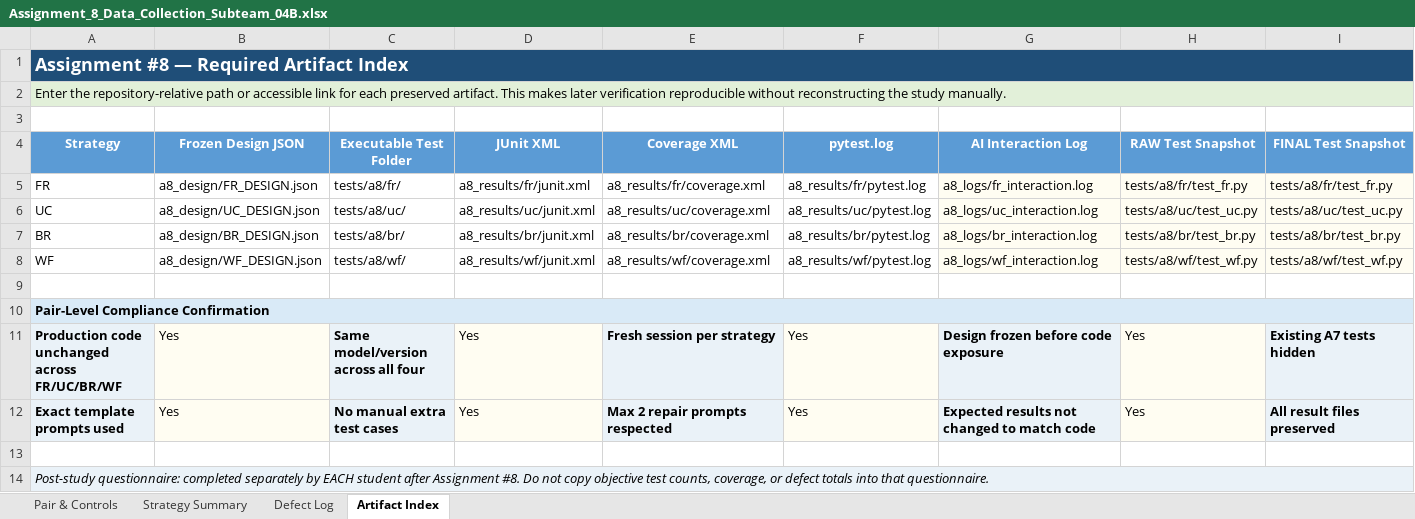
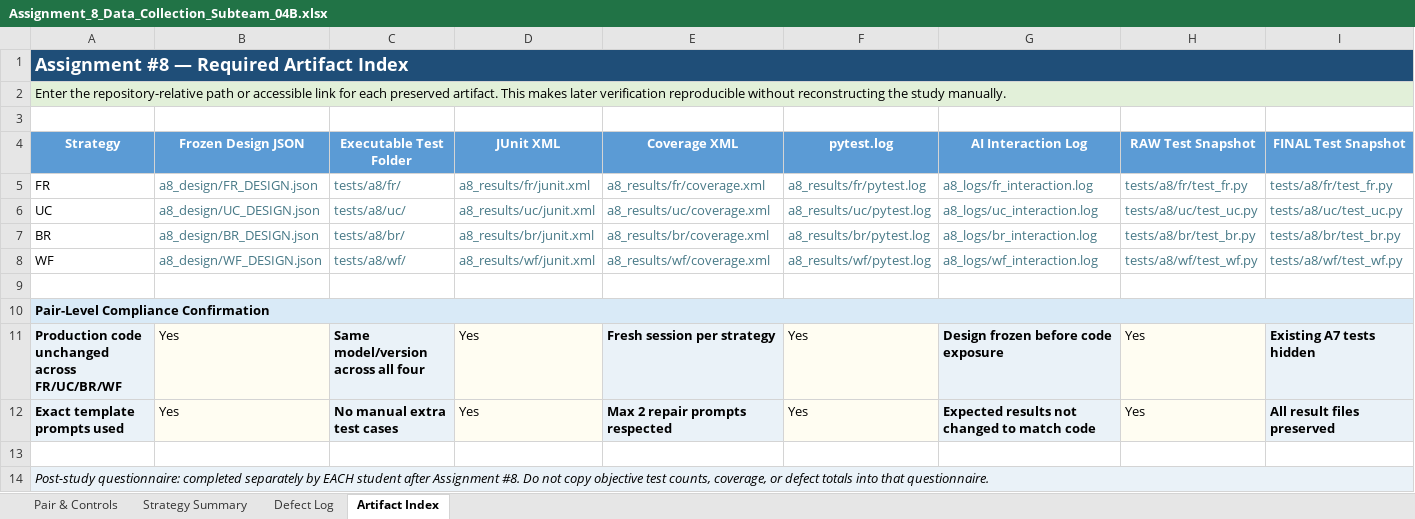
Before and after one commit to FusionIIIT/Fusion-Integrated, an Excel workbook: Assignment_8_Data_Collection_Subteam_04B.xlsx, sheet Artifact Index, drawn as a sheet; only a part is shown; values as stored, in another font and other column widths than the file's, no borders; the diff names each change by its address in the sheet, - before the commit and + after, or states it on an @@ line.

Commit message:
docs(a8): add direct clickable GitHub hyperlinks across all artifact cells in workbook

```diff
--- a/Assignment_8_Data_Collection_Subteam_04B.xlsx (sheet Artifact Index)
+++ b/Assignment_8_Data_Collection_Subteam_04B.xlsx (sheet Artifact Index)
-B5:I8 text colour: black
+B5:I8 text colour: #467886
-G5:I8 fill: #FFFDF2
+G5:I8 fill: none
```
Also changed, not shown: sheet Pair & Controls, sheet Strategy Summary.
